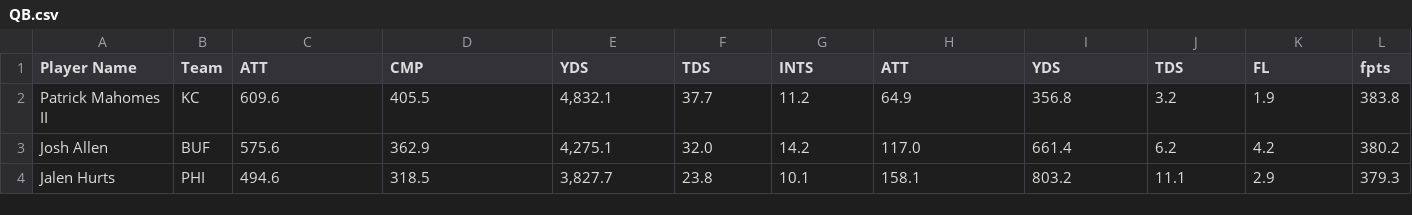
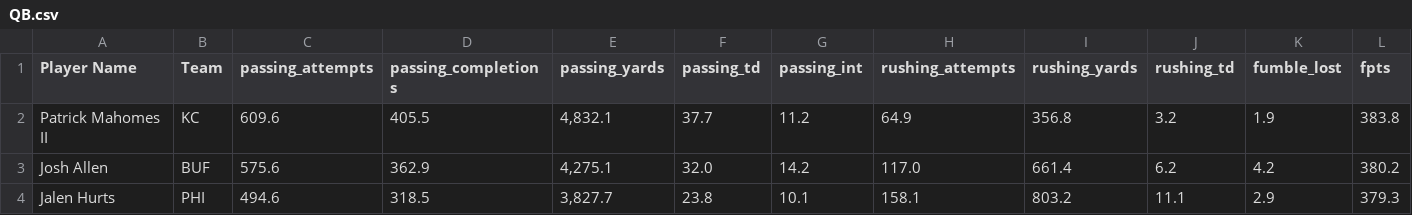
Before and after one commit to michaelbitter/ff_scheduler, a CSV file: draft_calculator/data/2023/QB.csv, drawn as a sheet; only a part is shown.

Commit message:
Add player point totals based on custom scoring settings.

```diff
--- a/draft_calculator/data/2023/QB.csv
+++ b/draft_calculator/data/2023/QB.csv
@@ -1,2 +1,2 @@
-"Player Name","Team","ATT","CMP","YDS","TDS","INTS","ATT","YDS","TDS","FL","fpts"
+"Player Name","Team","passing_attempts","passing_completions","passing_yards","passing_td","passing_int","rushing_attempts","rushing_yards","rushing_td","fumble_lost","fpts"
 "Patrick Mahomes II","KC","609.6","405.5","4,832.1","37.7","11.2","64.9","356.8","3.2","1.9","383.8"
```
Also changed, not shown: draft_calculator/data/2023/DEF.csv, draft_calculator/data/2023/K.csv, 4 other files.
